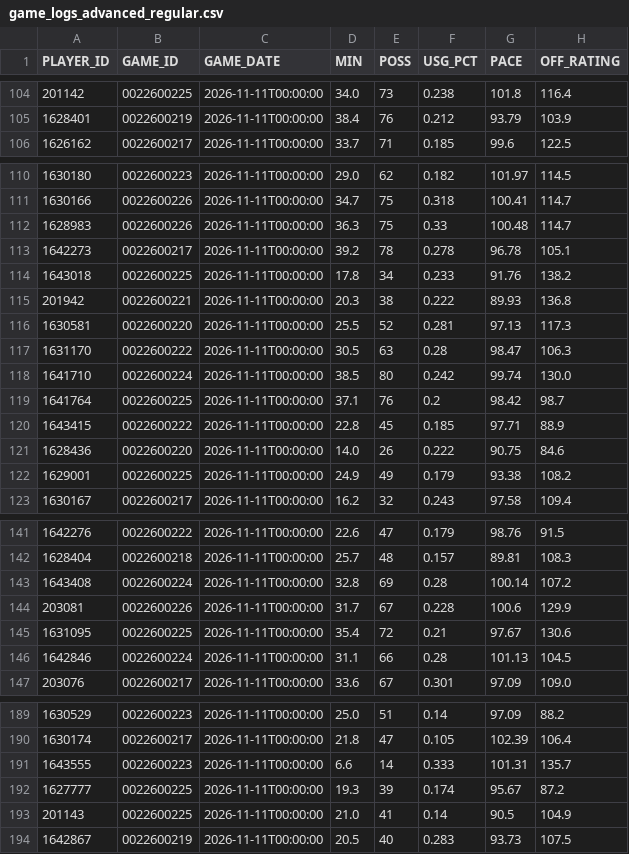
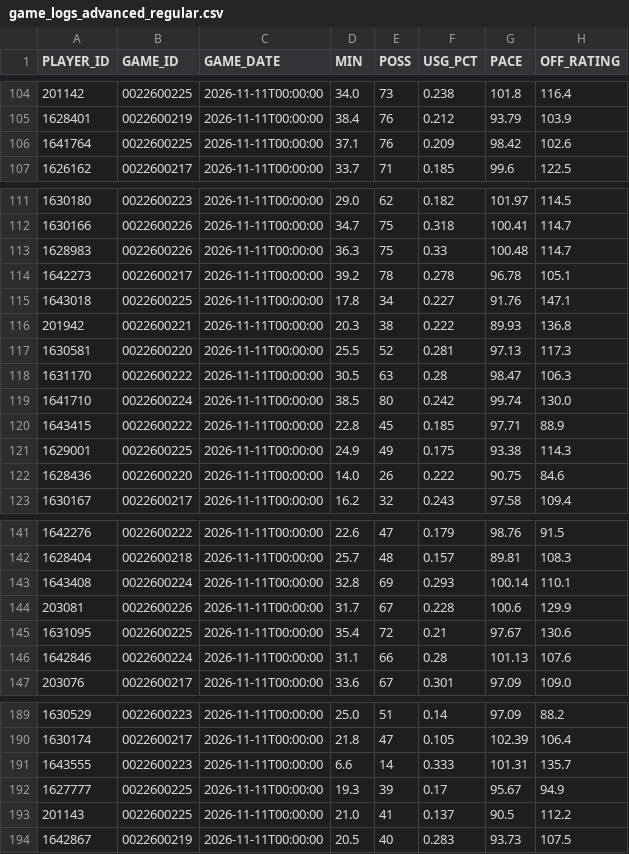
Before and after one commit to RoiGreen/dagger, a CSV file: nba_2026_27/game_logs_advanced_regular.csv, drawn as a sheet; only a part is shown, gaps mark what is left out; the diff covers the shown part only.

Commit message:
Daily data update 2026-11-12 11:15

```diff
--- a/nba_2026_27/game_logs_advanced_regular.csv
+++ b/nba_2026_27/game_logs_advanced_regular.csv
@@ -105,2 +105,3 @@
 1628401,0022600219,2026-11-11T00:00:00,38.4,76,0.212,93.79,103.9
+1641764,0022600225,2026-11-11T00:00:00,37.1,76,0.209,98.42,102.6
 1626162,0022600217,2026-11-11T00:00:00,33.7,71,0.185,99.6,122.5
@@ -113,3 +114,3 @@
 1642273,0022600217,2026-11-11T00:00:00,39.2,78,0.278,96.78,105.1
-1643018,0022600225,2026-11-11T00:00:00,17.8,34,0.233,91.76,138.2
+1643018,0022600225,2026-11-11T00:00:00,17.8,34,0.227,91.76,147.1
 201942,0022600221,2026-11-11T00:00:00,20.3,38,0.222,89.93,136.8
@@ -118,6 +119,5 @@
 1641710,0022600224,2026-11-11T00:00:00,38.5,80,0.242,99.74,130.0
-1641764,0022600225,2026-11-11T00:00:00,37.1,76,0.2,98.42,98.7
 1643415,0022600222,2026-11-11T00:00:00,22.8,45,0.185,97.71,88.9
+1629001,0022600225,2026-11-11T00:00:00,24.9,49,0.175,93.38,114.3
 1628436,0022600220,2026-11-11T00:00:00,14.0,26,0.222,90.75,84.6
-1629001,0022600225,2026-11-11T00:00:00,24.9,49,0.179,93.38,108.2
 1630167,0022600217,2026-11-11T00:00:00,16.2,32,0.243,97.58,109.4
@@ -142,6 +142,6 @@
 1628404,0022600218,2026-11-11T00:00:00,25.7,48,0.157,89.81,108.3
-1643408,0022600224,2026-11-11T00:00:00,32.8,69,0.28,100.14,107.2
+1643408,0022600224,2026-11-11T00:00:00,32.8,69,0.293,100.14,110.1
 203081,0022600226,2026-11-11T00:00:00,31.7,67,0.228,100.6,129.9
 1631095,0022600225,2026-11-11T00:00:00,35.4,72,0.21,97.67,130.6
-1642846,0022600224,2026-11-11T00:00:00,31.1,66,0.28,101.13,104.5
+1642846,0022600224,2026-11-11T00:00:00,31.1,66,0.28,101.13,107.6
 203076,0022600217,2026-11-11T00:00:00,33.6,67,0.301,97.09,109.0
@@ -191,4 +191,4 @@
 1643555,0022600223,2026-11-11T00:00:00,6.6,14,0.333,101.31,135.7
-1627777,0022600225,2026-11-11T00:00:00,19.3,39,0.174,95.67,87.2
-201143,0022600225,2026-11-11T00:00:00,21.0,41,0.14,90.5,104.9
+1627777,0022600225,2026-11-11T00:00:00,19.3,39,0.17,95.67,94.9
+201143,0022600225,2026-11-11T00:00:00,21.0,41,0.137,90.5,112.2
 1642867,0022600219,2026-11-11T00:00:00,20.5,40,0.283,93.73,107.5
```
Also changed, not shown: 14 moved rows and 3 edited cells elsewhere in this file, nba_2025_26/player_index_2026_27.csv, nba_2026_27/advanced_regular.csv, 8 other files.
